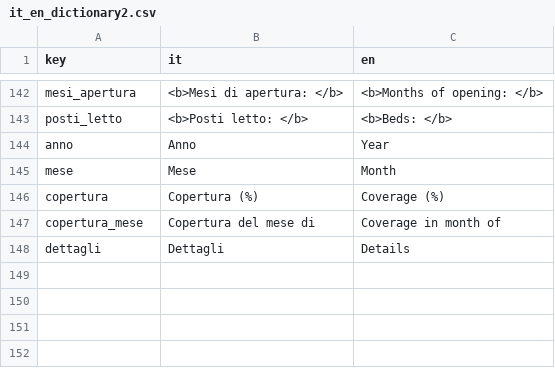
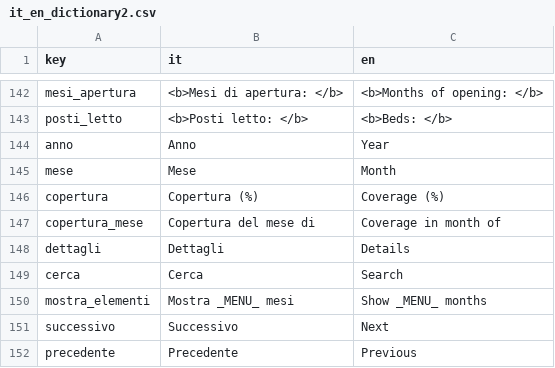
Before and after one commit to sardegnaturismo/DO_shiny, a CSV file: internazionalization/it_en_dictionary2.csv, drawn as a sheet; only a part is shown, gaps mark what is left out; the diff names each change by its address in the sheet, - before the commit and + after, or states it on an @@ line.

Commit message:
* fix a problem in the creation of the global_proveniences dataset * update translations

```diff
--- a/internazionalization/it_en_dictionary2.csv
+++ b/internazionalization/it_en_dictionary2.csv
+row 149: cerca | Cerca | Search
+row 150: mostra_elementi | Mostra _MENU_ mesi | Show _MENU_ months
+row 151: successivo | Successivo | Next
+row 152: precedente | Precedente | Previous
```
Also changed, not shown: 2 other files.
